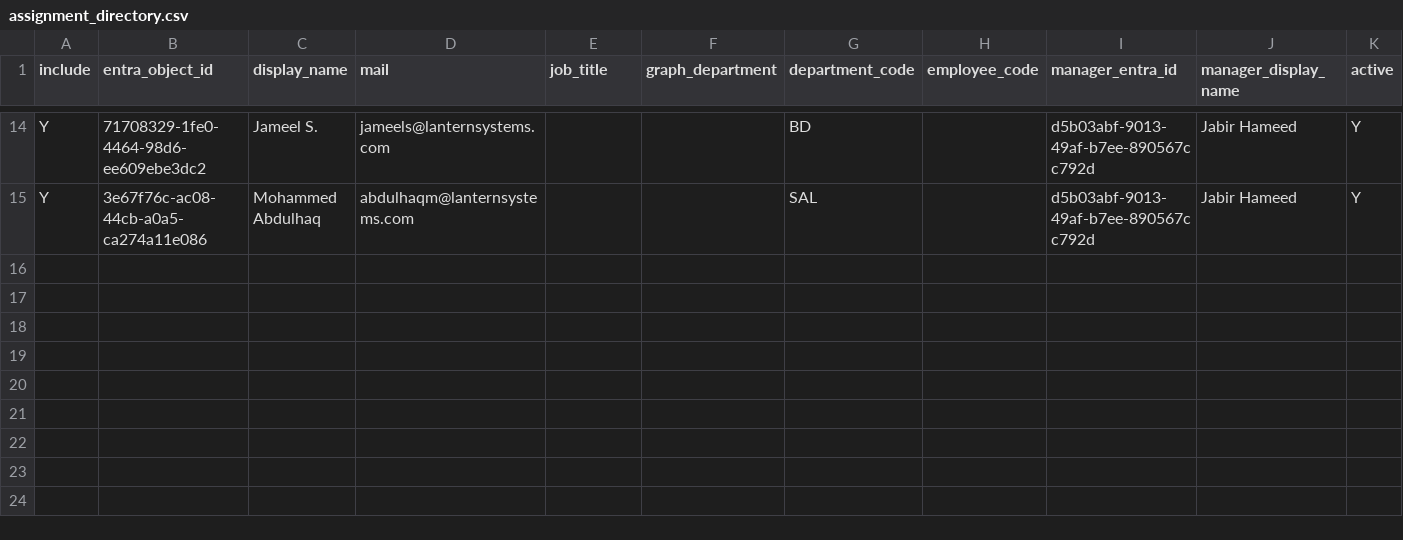
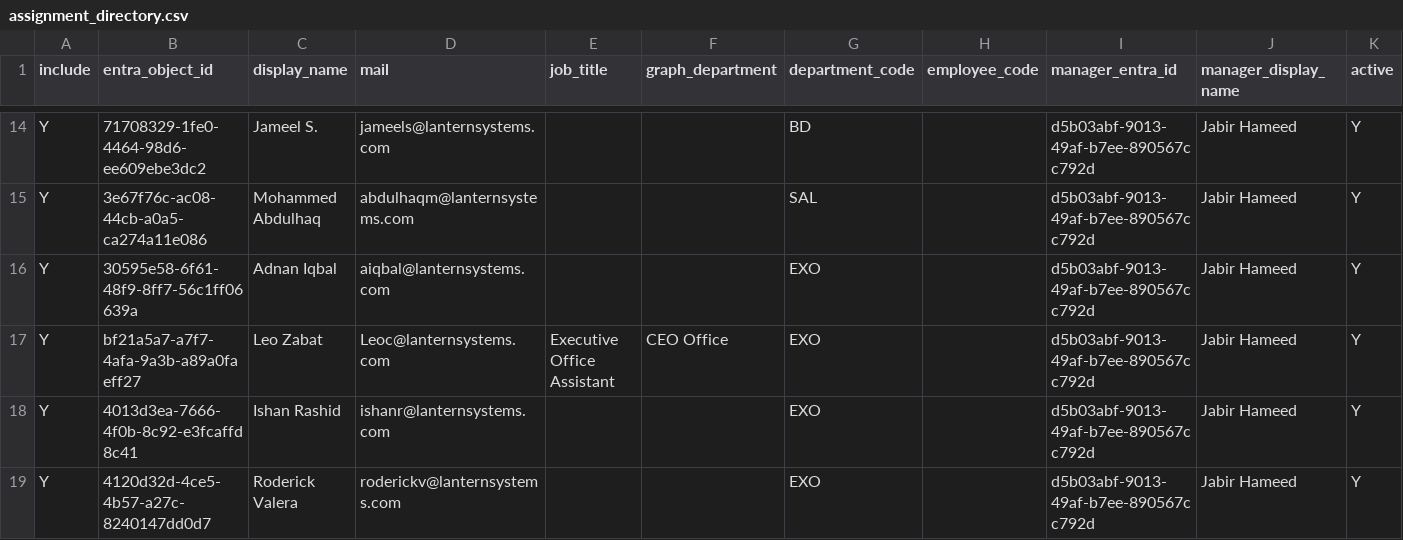
Before and after one commit to KhalylDammas/Lantern_Task_Manager, a CSV file: src/config/assignment_directory.csv, drawn as a sheet; only a part is shown, gaps mark what is left out; rows hold the shown columns only; the diff names each change by its address in the sheet, - before the commit and + after, or states it on an @@ line.

```diff
--- a/src/config/assignment_directory.csv
+++ b/src/config/assignment_directory.csv
+row 16: Y | 30595e58-6f61-48f9-8ff7-56c1ff06639a | Adnan Iqbal | aiqbal@lanternsystems.com |  |  | EXO |  | d5b03abf-9013-49af-b7ee-890567cc792d | Jabir Hameed | Y
+row 17: Y | bf21a5a7-a7f7-4afa-9a3b-a89a0faeff27 | Leo Zabat | Leoc@lanternsystems.com | Executive Office Assistant | CEO Office | EXO |  | d5b03abf-9013-49af-b7ee-890567cc792d | Jabir Hameed | Y
+row 18: Y | 4013d3ea-7666-4f0b-8c92-e3fcaffd8c41 | Ishan Rashid | ishanr@lanternsystems.com |  |  | EXO |  | d5b03abf-9013-49af-b7ee-890567cc792d | Jabir Hameed | Y
+row 19: Y | 4120d32d-4ce5-4b57-a27c-8240147dd0d7 | Roderick Valera | roderickv@lanternsystems.com |  |  | EXO |  | d5b03abf-9013-49af-b7ee-890567cc792d | Jabir Hameed | Y
```
Also changed, not shown: 8 other files.
